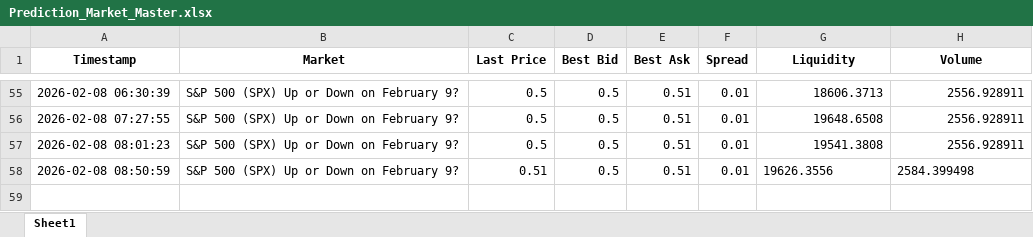
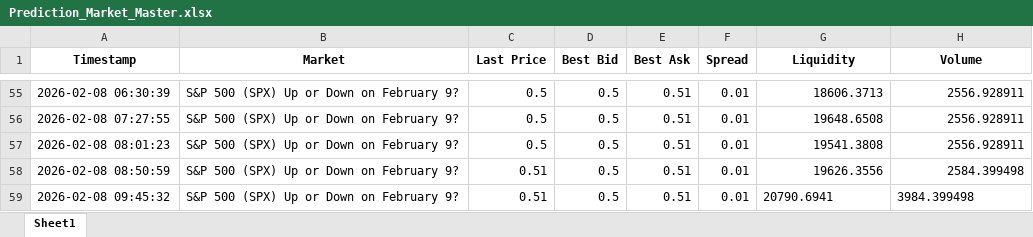
Before and after one commit to connorbuttonweb/connorbutton, an Excel workbook: assets/PredictionMarkets/Prediction_Market_Master.xlsx, sheet Sheet1, drawn as a sheet; only a part is shown, gaps mark what is left out; values as stored, in another font and other column widths than the file's, no borders; the diff names each change by its address in the sheet, - before the commit and + after, or states it on an @@ line.

```diff
--- a/assets/PredictionMarkets/Prediction_Market_Master.xlsx (sheet Sheet1)
+++ b/assets/PredictionMarkets/Prediction_Market_Master.xlsx (sheet Sheet1)
-G58:H58 alignment: left
+G58:H58 alignment: right
+row 59: 2026-02-08 09:45:32 | S&P 500 (SPX) Up or Down on February 9? | 0.51 | 0.5 | 0.51 | 0.01 | 20790.6941 | 3984.399498
```
